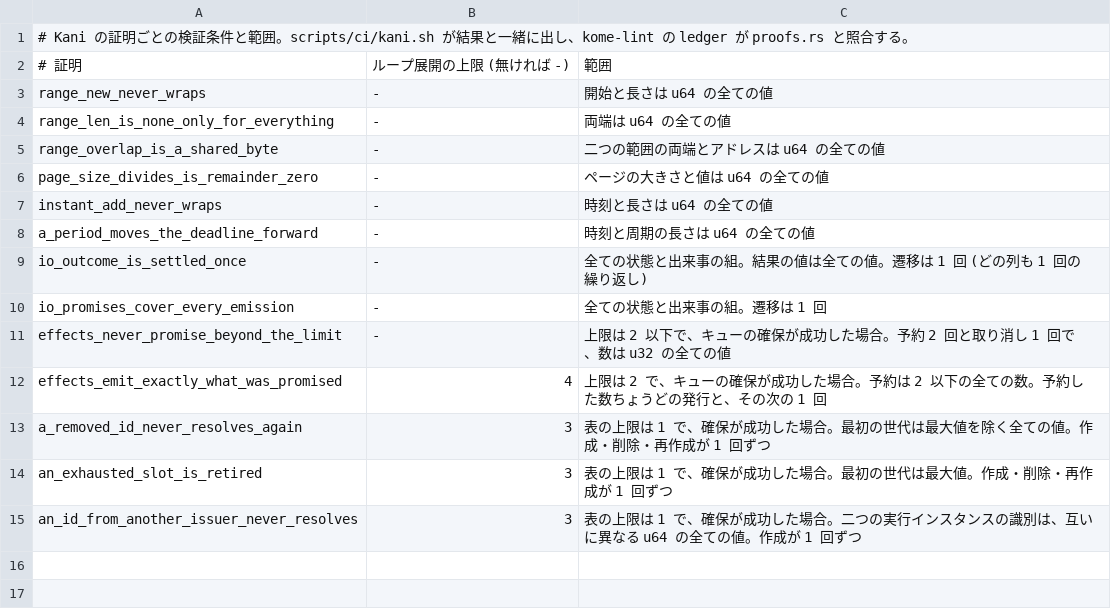
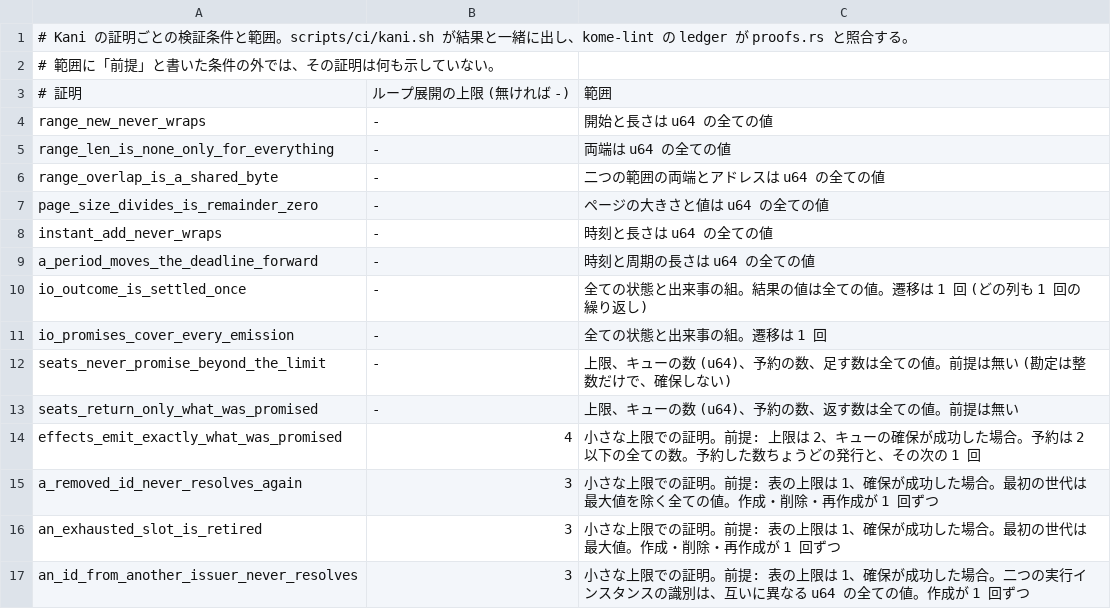
Before and after one commit to komodaru/kome, a TSV file: docs/proofs.tsv, drawn as a sheet.

```diff
--- a/docs/proofs.tsv
+++ b/docs/proofs.tsv
@@ -1,2 +1,3 @@
 # Kani の証明ごとの検証条件と範囲。scripts/ci/kani.sh が結果と一緒に出し、kome-lint の ledger が proofs.rs と照合する。
+# 範囲に「前提」と書いた条件の外では、その証明は何も示していない。
 # 証明	ループ展開の上限 (無ければ -)	範囲
@@ -10,6 +11,7 @@ io_outcome_is_settled_once	-	全ての状態と出来事の組。結果の値は
 io_promises_cover_every_emission	-	全ての状態と出来事の組。遷移は 1 回
-effects_never_promise_beyond_the_limit	-	上限は 2 以下で、キューの確保が成功した場合。予約 2 回と取り消し 1 回で、数は u32 の全ての値
-effects_emit_exactly_what_was_promised	4	上限は 2 で、キューの確保が成功した場合。予約は 2 以下の全ての数。予約した数ちょうどの発行と、その次の 1 回
-a_removed_id_never_resolves_again	3	表の上限は 1 で、確保が成功した場合。最初の世代は最大値を除く全ての値。作成・削除・再作成が 1 回ずつ
-an_exhausted_slot_is_retired	3	表の上限は 1 で、確保が成功した場合。最初の世代は最大値。作成・削除・再作成が 1 回ずつ
-an_id_from_another_issuer_never_resolves	3	表の上限は 1 で、確保が成功した場合。二つの実行インスタンスの識別は、互いに異なる u64 の全ての値。作成が 1 回ずつ
+seats_never_promise_beyond_the_limit	-	上限、キューの数 (u64)、予約の数、足す数は全ての値。前提は無い (勘定は整数だけで、確保しない)
+seats_return_only_what_was_promised	-	上限、キューの数 (u64)、予約の数、返す数は全ての値。前提は無い
+effects_emit_exactly_what_was_promised	4	小さな上限での証明。前提: 上限は 2、キューの確保が成功した場合。予約は 2 以下の全ての数。予約した数ちょうどの発行と、その次の 1 回
+a_removed_id_never_resolves_again	3	小さな上限での証明。前提: 表の上限は 1、確保が成功した場合。最初の世代は最大値を除く全ての値。作成・削除・再作成が 1 回ずつ
+an_exhausted_slot_is_retired	3	小さな上限での証明。前提: 表の上限は 1、確保が成功した場合。最初の世代は最大値。作成・削除・再作成が 1 回ずつ
+an_id_from_another_issuer_never_resolves	3	小さな上限での証明。前提: 表の上限は 1、確保が成功した場合。二つの実行インスタンスの識別は、互いに異なる u64 の全ての値。作成が 1 回ずつ
```
Also changed, not shown: 13 other files.
